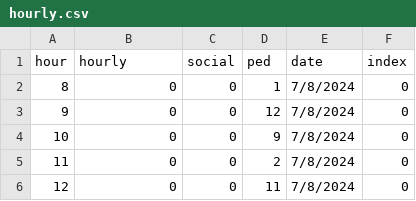
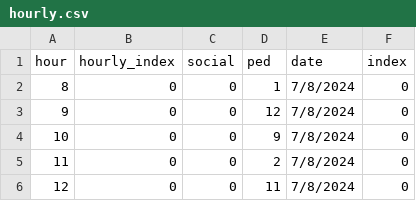
Before and after one commit to civic-data-design-lab/benchmarkUNSW, a CSV file: public/data/socializing_graph/hourly.csv, drawn as a sheet; only a part is shown.

```diff
--- a/public/data/socializing_graph/hourly.csv
+++ b/public/data/socializing_graph/hourly.csv
@@ -1,2 +1,2 @@
-hour,hourly,social,ped,date,index
+hour,hourly_index,social,ped,date,index
 8,0,0,1,7/8/2024,0
```
Also changed, not shown: public/data/activation_graph/daily.csv, public/data/sitting_graph/daily.csv, 12 other files.
